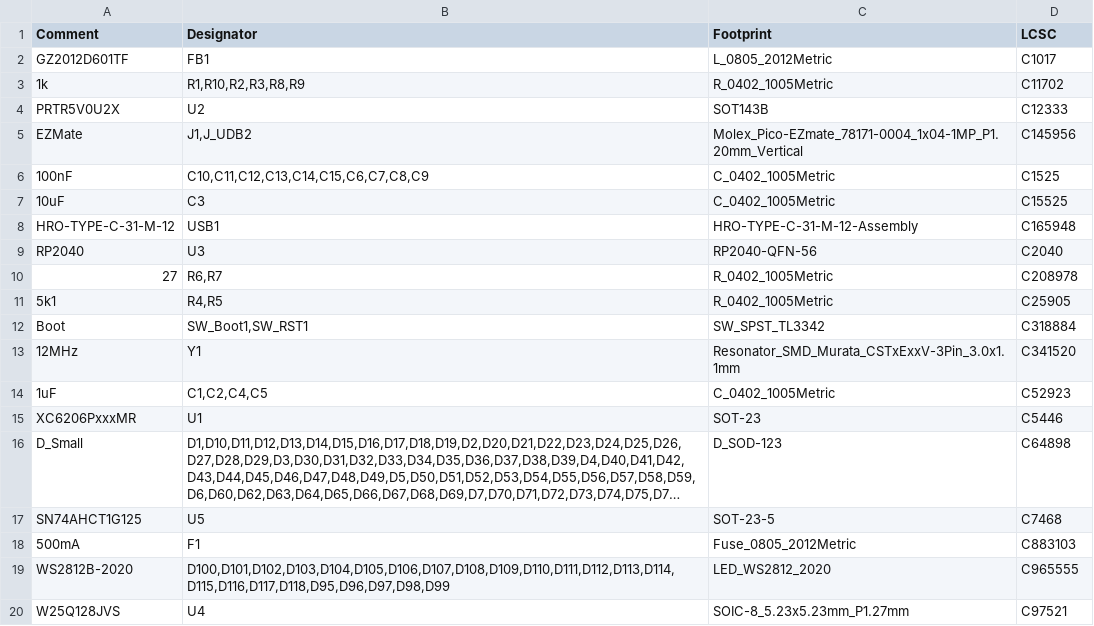
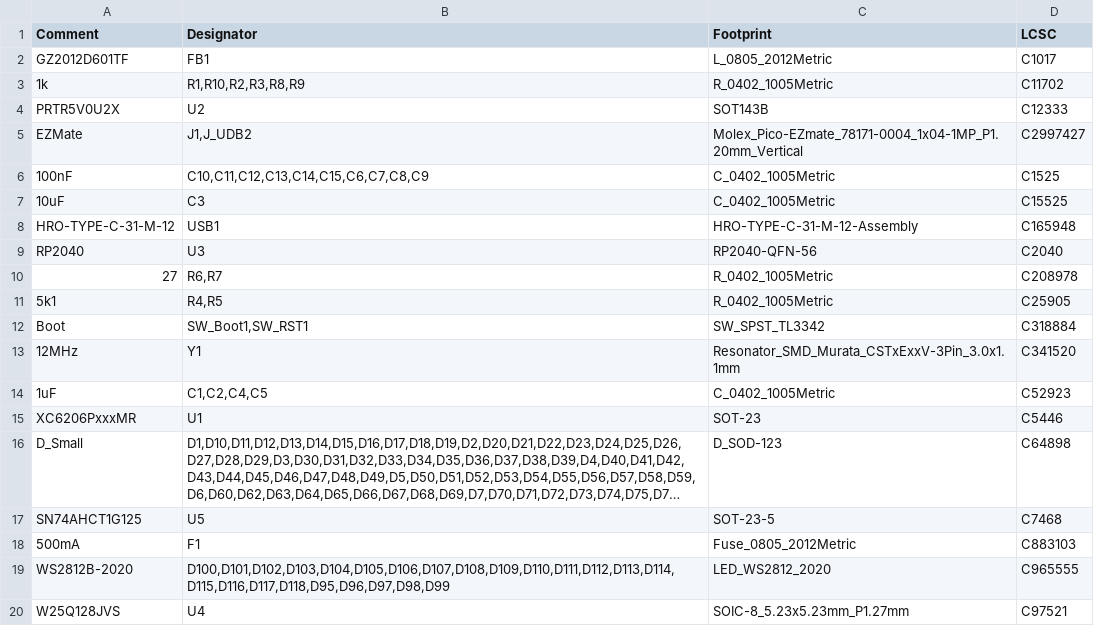
Before and after one commit to dededecline/SST80, a CSV file: Production Files/USB Version/SST80_1.0-USB-BOM.csv, drawn as a sheet; long unchanged cells end in ….

Commit message:
Update ezmate part number

```diff
--- a/Production Files/USB Version/SST80_1.0-USB-BOM.csv
+++ b/Production Files/USB Version/SST80_1.0-USB-BOM.csv
@@ -4,3 +4,3 @@ GZ2012D601TF,FB1,L_0805_2012Metric,C1017
 PRTR5V0U2X,U2,SOT143B,C12333
-EZMate,"J1,J_UDB2",Molex_Pico-EZmate_78171-0004_1x04-1MP_P1.20mm_Vertical,C145956
+EZMate,"J1,J_UDB2",Molex_Pico-EZmate_78171-0004_1x04-1MP_P1.20mm_Vertical,C2997427
 100nF,"C10,C11,C12,C13,C14,C15,C6,C7,C8,C9",C_0402_1005Metric,C1525
```
